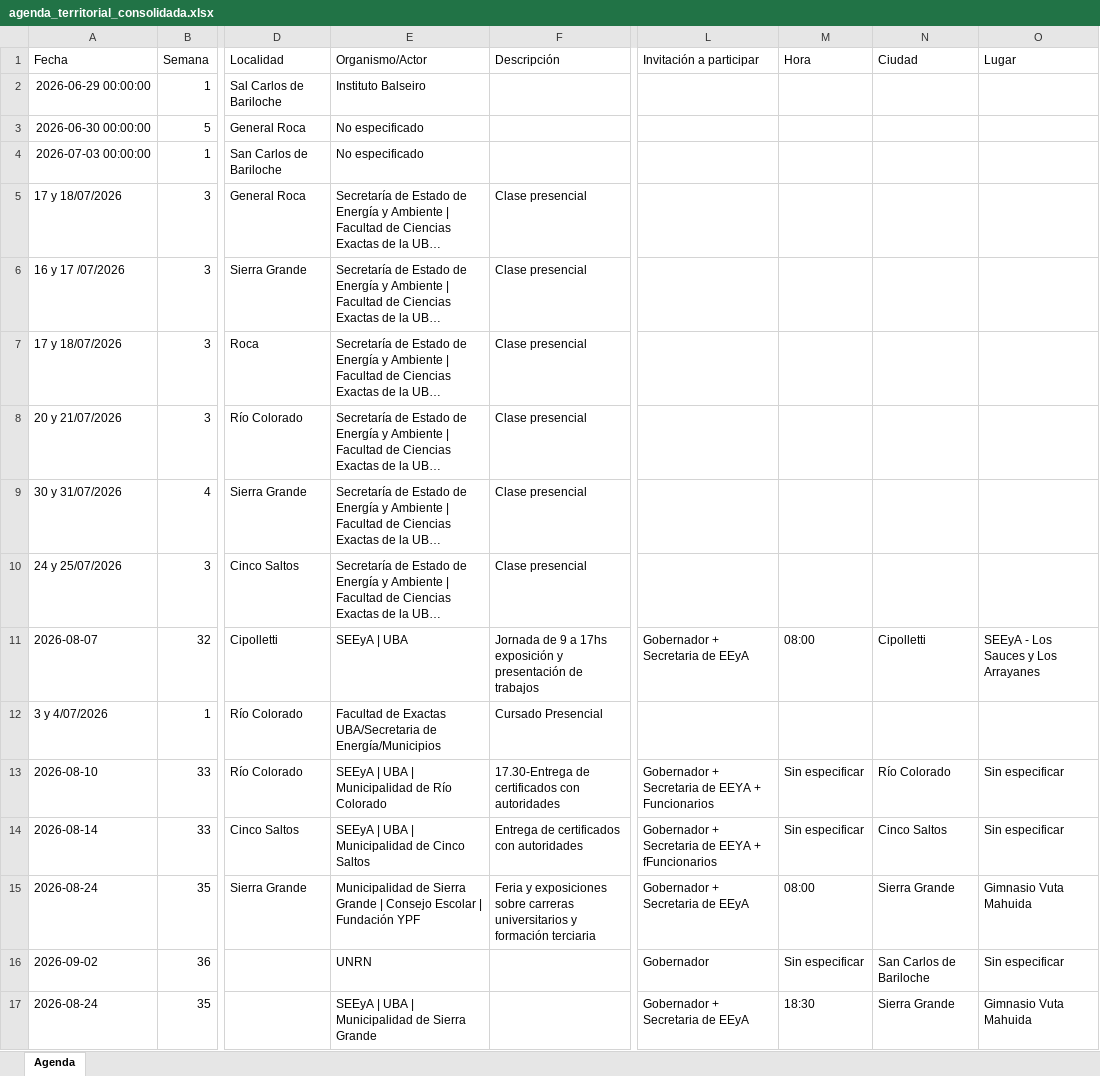
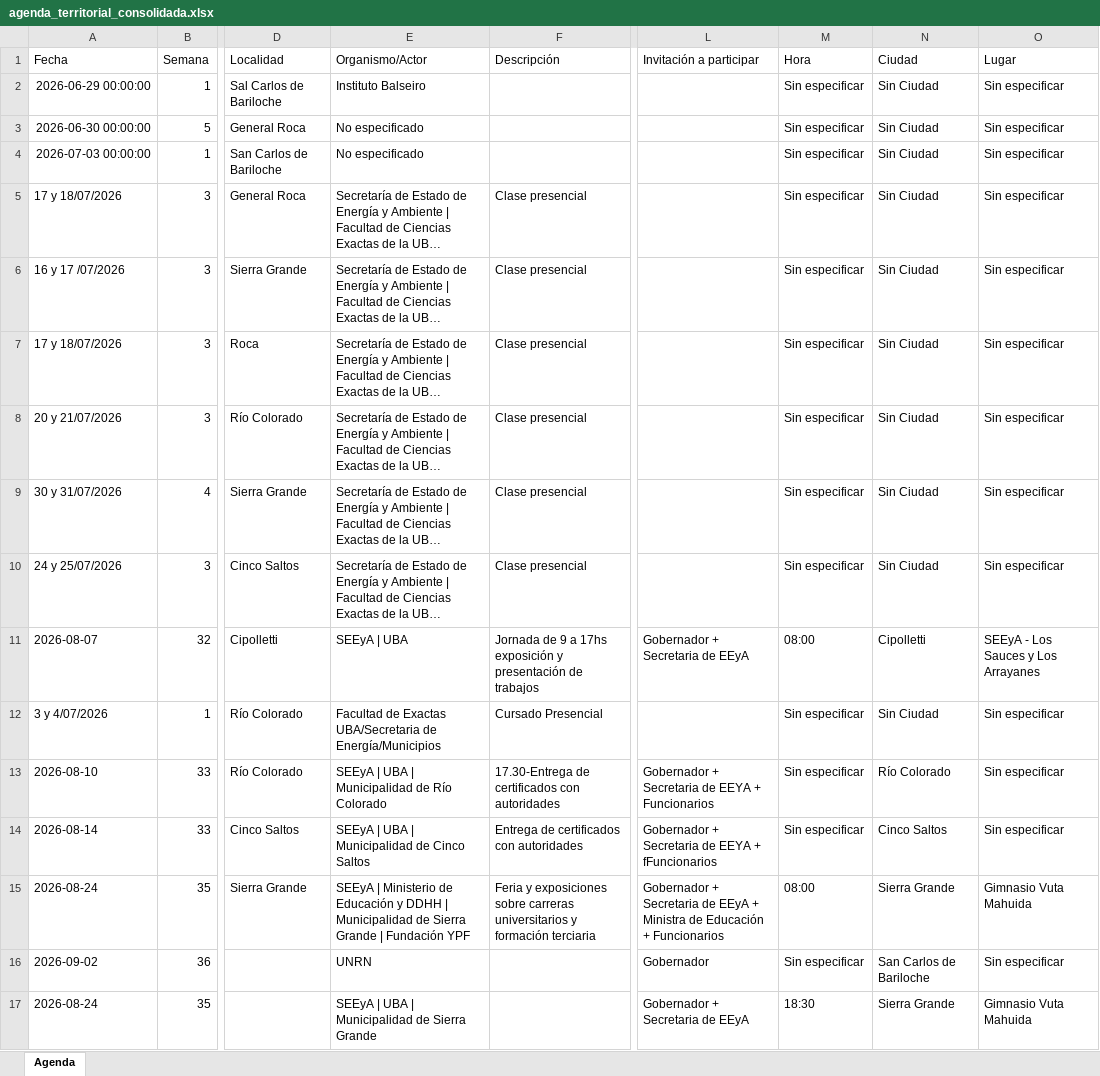
Before and after one commit to rocioneream-hub/agenda-territorial, an Excel workbook: agenda_territorial_consolidada.xlsx, sheet Agenda, drawn as a sheet; only a part is shown, gaps mark what is left out; long unchanged cells end in …; values as stored, in another font and other column widths than the file's, no borders; the diff names each change by its address in the sheet, - before the commit and + after, or states it on an @@ line.

Commit message:
agenda_territorial_consolidada

```diff
--- a/agenda_territorial_consolidada.xlsx (sheet Agenda)
+++ b/agenda_territorial_consolidada.xlsx (sheet Agenda)
-M2:M10 (Hora): (empty)
+M2:M10 (Hora): Sin especificar
-N2:N10 (Ciudad): (empty)
+N2:N10 (Ciudad): Sin Ciudad
-O2:O10 (Lugar): (empty)
+O2:O10 (Lugar): Sin especificar
-M12 (Hora): (empty)
+M12 (Hora): Sin especificar
-N12 (Ciudad): (empty)
+N12 (Ciudad): Sin Ciudad
-O12 (Lugar): (empty)
+O12 (Lugar): Sin especificar
-E15 (Organismo/Actor): Municipalidad de Sierra Grande | Consejo Escolar | Fundación…
+E15 (Organismo/Actor): SEEyA | Ministerio de Educación y DDHH | Municipalidad de Sierra Grande | Fundación…
-L15 (Invitación a participar): …de EEyA
+L15 (Invitación a participar): …de EEyA + Ministra de Educación + Funcionarios
```
